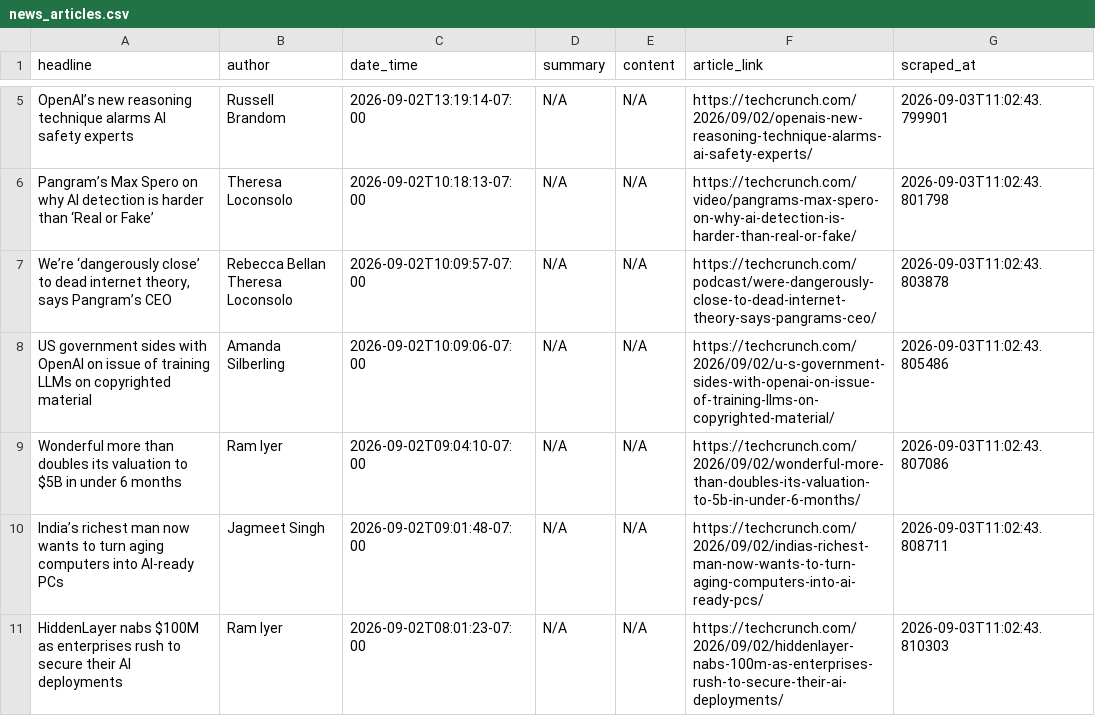
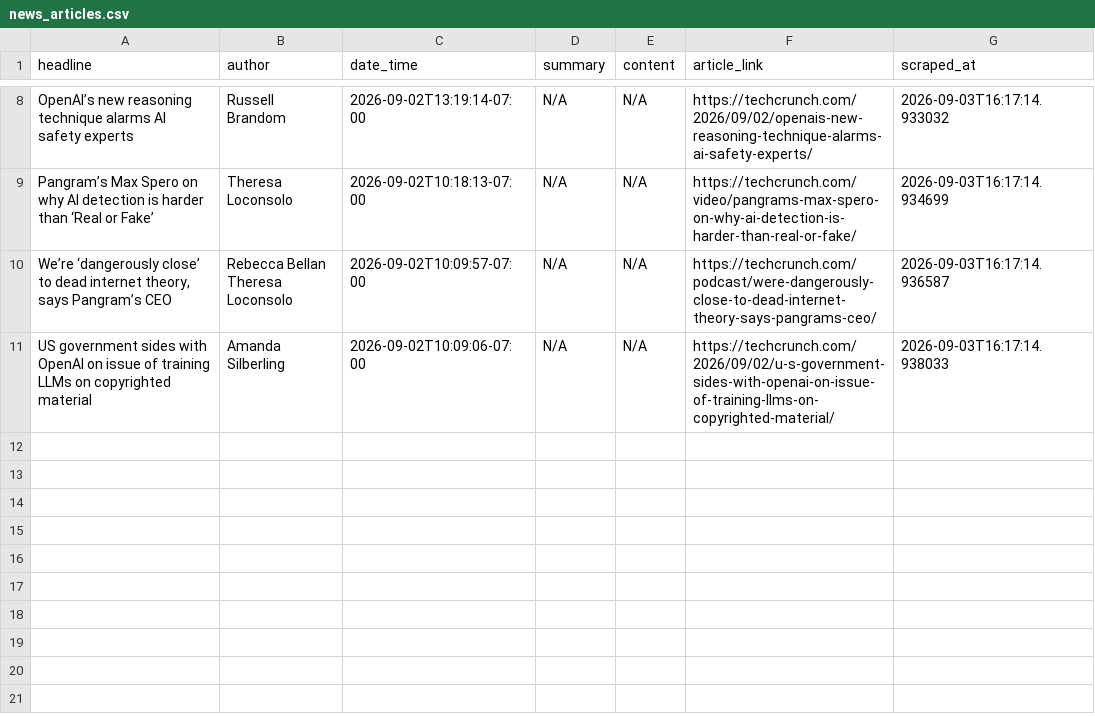
Before and after one commit to rexxgit/webscarpingportfolio, a CSV file: output/news_articles.csv, drawn as a sheet; only a part is shown, gaps mark what is left out; removed rows and columns are numbered as before the commit, all else as after; the diff covers the shown part only; the diff names each change by its address in the sheet, - before the commit and + after, or states it on an @@ line.

```diff
--- a/output/news_articles.csv
+++ b/output/news_articles.csv
-G8 (scraped_at): 2026-09-03T11:02:43.799901
+G8 (scraped_at): 2026-09-03T16:17:14.933032
-G9 (scraped_at): 2026-09-03T11:02:43.801798
+G9 (scraped_at): 2026-09-03T16:17:14.934699
-G10 (scraped_at): 2026-09-03T11:02:43.803878
+G10 (scraped_at): 2026-09-03T16:17:14.936587
-G11 (scraped_at): 2026-09-03T11:02:43.805486
+G11 (scraped_at): 2026-09-03T16:17:14.938033
-row 9: Wonderful more than doubles its valuation to $5B in under 6 months | Ram Iyer | 2026-09-02T09:04:10-07:00 | N/A | N/A | https://techcrunch.com/2026/09/02/wonderful-more-than-doubles-its-valuation-to-5b-in-under-6-months/ | 2026-09-03T11:02:43.807086
-row 10: India’s richest man now wants to turn aging computers into AI-ready PCs | Jagmeet Singh | 2026-09-02T09:01:48-07:00 | N/A | N/A | https://techcrunch.com/2026/09/02/indias-richest-man-now-wants-to-turn-aging-computers-into-ai-ready-pcs/ | 2026-09-03T11:02:43.808711
-row 11: HiddenLayer nabs $100M as enterprises rush to secure their AI deployments | Ram Iyer | 2026-09-02T08:01:23-07:00 | N/A | N/A | https://techcrunch.com/2026/09/02/hiddenlayer-nabs-100m-as-enterprises-rush-to-secure-their-ai-deployments/ | 2026-09-03T11:02:43.810303
```
Also changed, not shown: 3 added rows and 6 edited cells elsewhere in this file, 1 other file.
